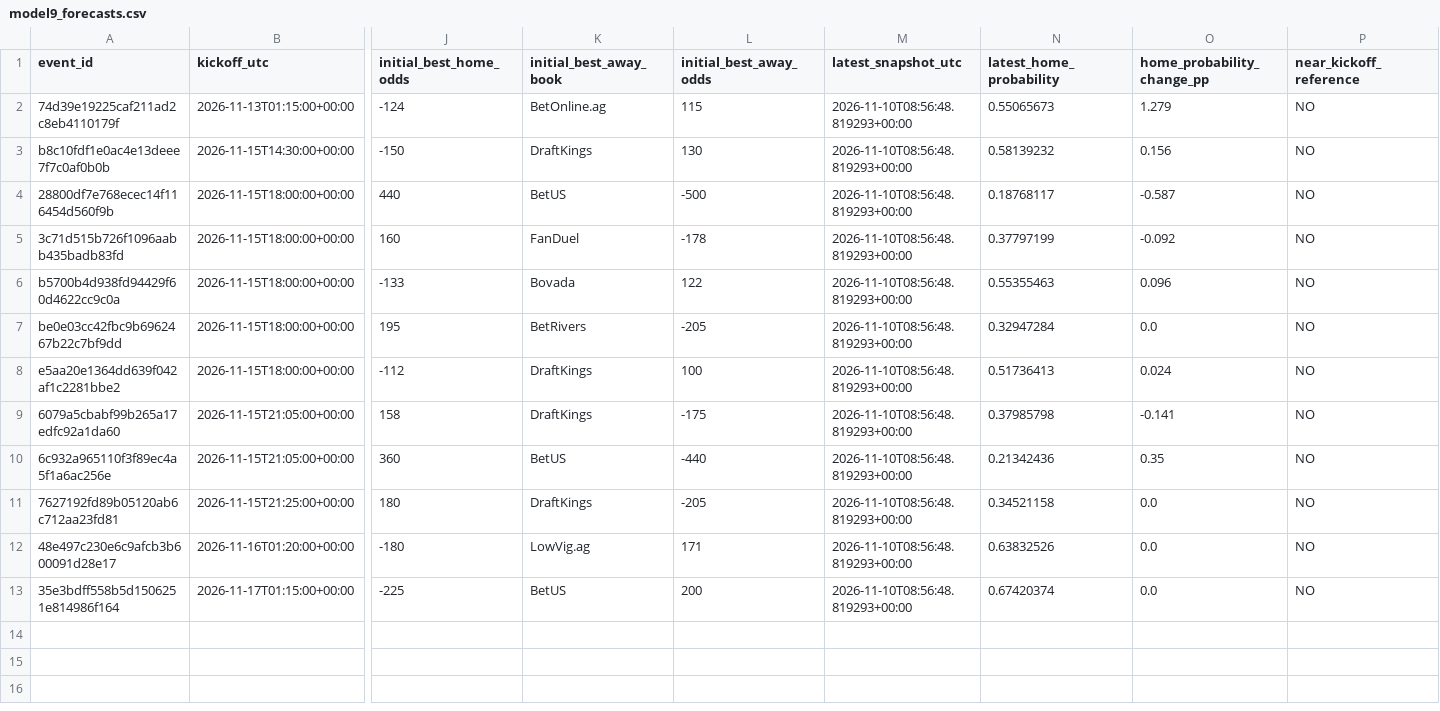
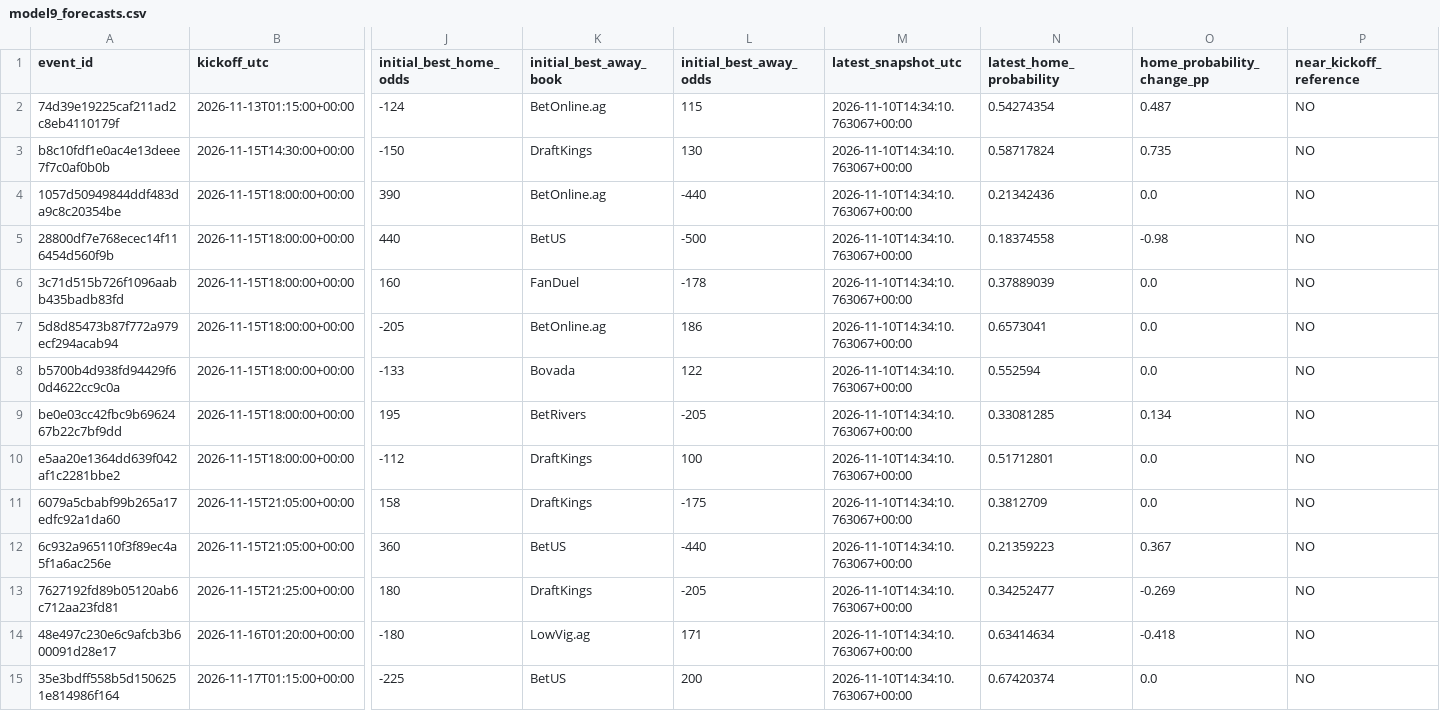
Before and after one commit to tylerbasile-bot/nfl-betting-model, a CSV file: reports/model9_forecasts.csv, drawn as a sheet; only a part is shown, gaps mark what is left out; addresses are those after the commit; rows hold the shown columns only; the diff names each change by its address in the sheet, - before the commit and + after, or states it on an @@ line.

```diff
--- a/reports/model9_forecasts.csv
+++ b/reports/model9_forecasts.csv
-M2:M3 (latest_snapshot_utc): 2026-11-10T08:56:48.819293+00:00
+M2:M3 (latest_snapshot_utc): 2026-11-10T14:34:10.763067+00:00
-N2 (latest_home_probability): 0.55065673
+N2 (latest_home_probability): 0.54274354
-O2 (home_probability_change_pp): 1.279
+O2 (home_probability_change_pp): 0.487
-N3 (latest_home_probability): 0.58139232
+N3 (latest_home_probability): 0.58717824
-O3 (home_probability_change_pp): 0.156
+O3 (home_probability_change_pp): 0.735
+row 4: 1057d50949844ddf483da9c8c20354be | 2026-11-15T18:00:00+00:00 | 390 | BetOnline.ag | -440 | 2026-11-10T14:34:10.763067+00:00 | 0.21342436 | 0.0 | NO
-M5:M6 (latest_snapshot_utc): 2026-11-10T08:56:48.819293+00:00
+M5:M6 (latest_snapshot_utc): 2026-11-10T14:34:10.763067+00:00
-N5 (latest_home_probability): 0.18768117
+N5 (latest_home_probability): 0.18374558
-O5 (home_probability_change_pp): -0.587
+O5 (home_probability_change_pp): -0.98
-N6 (latest_home_probability): 0.37797199
+N6 (latest_home_probability): 0.37889039
-O6 (home_probability_change_pp): -0.092
+O6 (home_probability_change_pp): 0.0
+row 7: 5d8d85473b87f772a979ecf294acab94 | 2026-11-15T18:00:00+00:00 | -205 | BetOnline.ag | 186 | 2026-11-10T14:34:10.763067+00:00 | 0.6573041 | 0.0 | NO
-M8:M15 (latest_snapshot_utc): 2026-11-10T08:56:48.819293+00:00
+M8:M15 (latest_snapshot_utc): 2026-11-10T14:34:10.763067+00:00
-N8 (latest_home_probability): 0.55355463
+N8 (latest_home_probability): 0.552594
-O8 (home_probability_change_pp): 0.096
+O8 (home_probability_change_pp): 0.0
-N9 (latest_home_probability): 0.32947284
+N9 (latest_home_probability): 0.33081285
-O9 (home_probability_change_pp): 0.0
+O9 (home_probability_change_pp): 0.134
-N10 (latest_home_probability): 0.51736413
+N10 (latest_home_probability): 0.51712801
-O10 (home_probability_change_pp): 0.024
+O10 (home_probability_change_pp): 0.0
-N11 (latest_home_probability): 0.37985798
+N11 (latest_home_probability): 0.3812709
-O11 (home_probability_change_pp): -0.141
+O11 (home_probability_change_pp): 0.0
-N12 (latest_home_probability): 0.21342436
+N12 (latest_home_probability): 0.21359223
-O12 (home_probability_change_pp): 0.35
+O12 (home_probability_change_pp): 0.367
-N13 (latest_home_probability): 0.34521158
+N13 (latest_home_probability): 0.34252477
-O13 (home_probability_change_pp): 0.0
+O13 (home_probability_change_pp): -0.269
-N14 (latest_home_probability): 0.63832526
+N14 (latest_home_probability): 0.63414634
-O14 (home_probability_change_pp): 0.0
+O14 (home_probability_change_pp): -0.418
```
Also changed, not shown: 5 other files.
